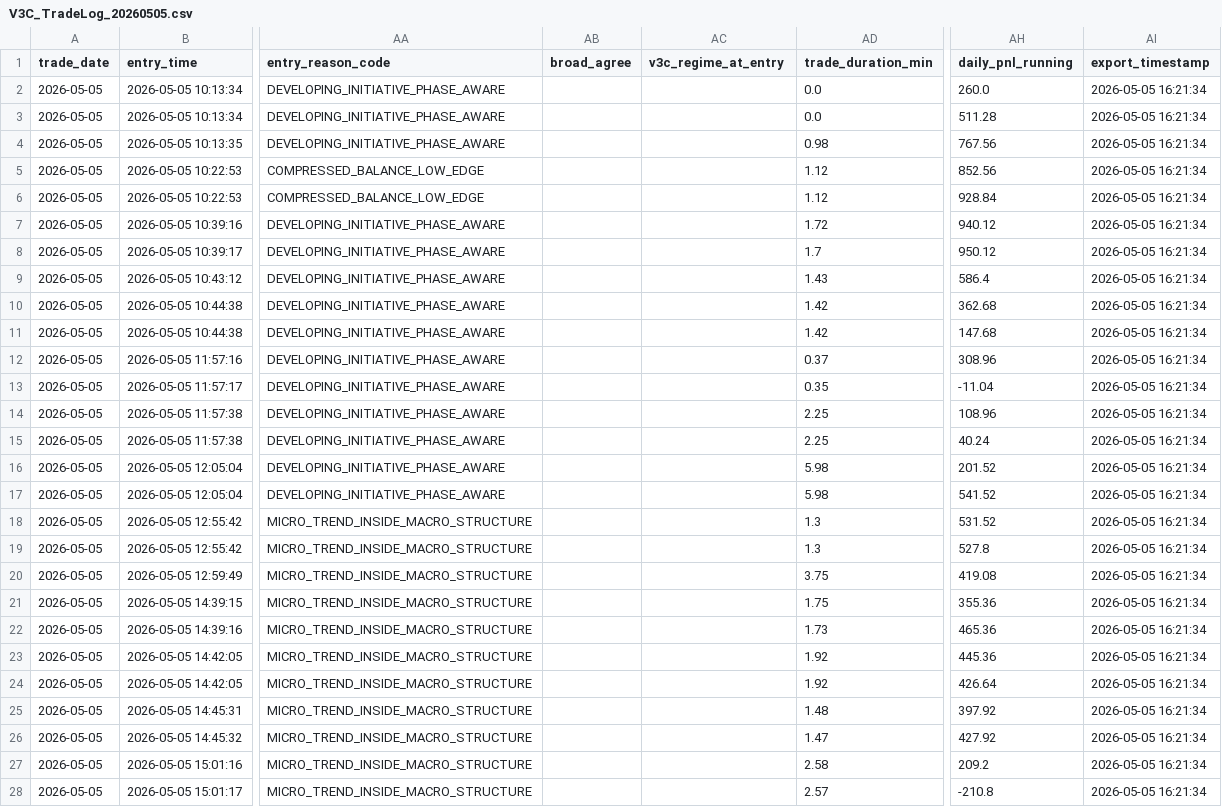
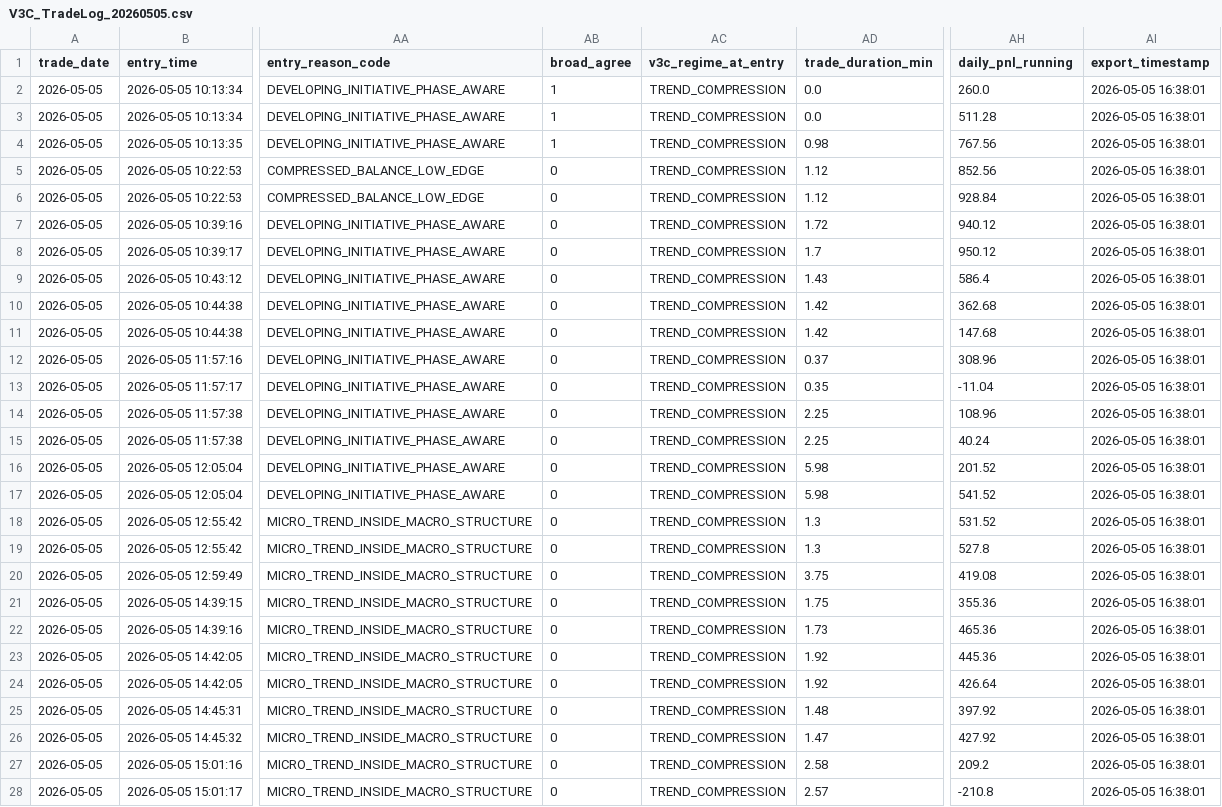
Before and after one commit to DailyLectio/hmm-regime-matrix-models, a CSV file: NT8_Regimes/V3C/History/V3C_TradeLog_20260505.csv, drawn as a sheet; only a part is shown, gaps mark what is left out; the diff covers the shown part only; the diff names each change by its address in the sheet, - before the commit and + after, or states it on an @@ line.

```diff
--- a/NT8_Regimes/V3C/History/V3C_TradeLog_20260505.csv
+++ b/NT8_Regimes/V3C/History/V3C_TradeLog_20260505.csv
-AB2:AB4 (broad_agree): (empty)
+AB2:AB4 (broad_agree): 1
-AC2:AC28 (v3c_regime_at_entry): (empty)
+AC2:AC28 (v3c_regime_at_entry): TREND_COMPRESSION
-AI2:AI28 (export_timestamp): 2026-05-05 16:21:34
+AI2:AI28 (export_timestamp): 2026-05-05 16:38:01
-AB5:AB28 (broad_agree): (empty)
+AB5:AB28 (broad_agree): 0
```
Also changed, not shown: 96 edited cells elsewhere in this file, NT8_Regimes/OG/History/OG_TradeLog_20260505.csv, NT8_Regimes/UNIFIED/AllModels_TradeLog_20260505.csv, 9 other files.
